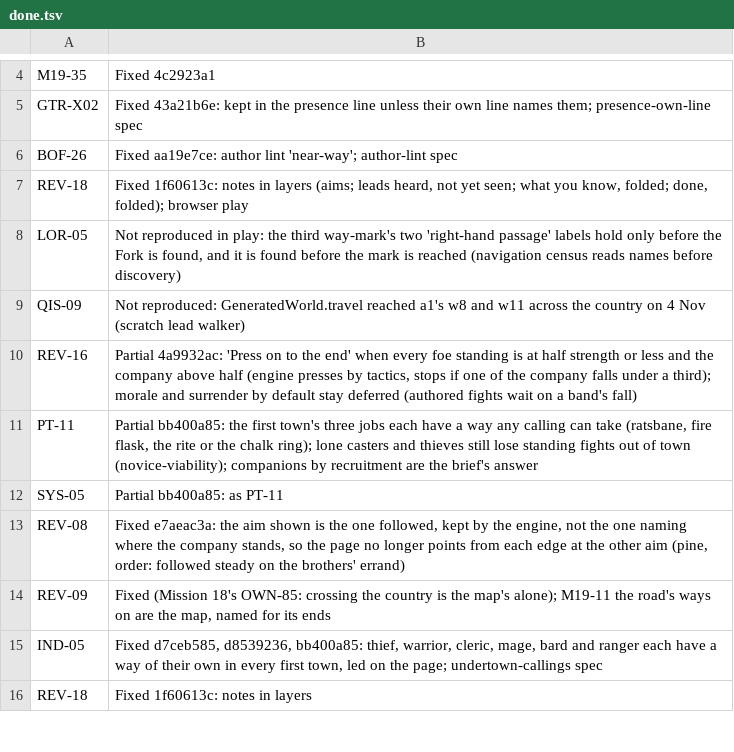
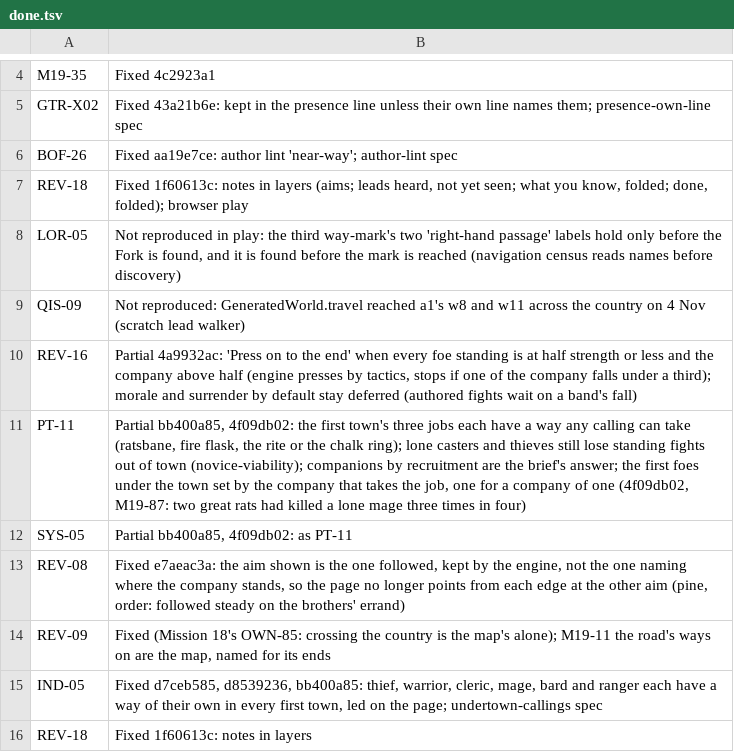
Before and after one commit to jweissman/kyrie, a TSV file: doc/architecture/mission-19/inherited-src/done.tsv, drawn as a sheet; only a part is shown, gaps mark what is left out.

```diff
--- a/doc/architecture/mission-19/inherited-src/done.tsv
+++ b/doc/architecture/mission-19/inherited-src/done.tsv
@@ -10,4 +10,4 @@ QIS-09	Not reproduced: GeneratedWorld.travel reached a1's w8 and w11 across the
 REV-16	Partial 4a9932ac: 'Press on to the end' when every foe standing is at half strength or less and the company above half (engine presses by tactics, stops if one of the company falls under a third); morale and surrender by default stay deferred (authored fights wait on a band's fall)
-PT-11	Partial bb400a85: the first town's three jobs each have a way any calling can take (ratsbane, fire flask, the rite or the chalk ring); lone casters and thieves still lose standing fights out of town (novice-viability); companions by recruitment are the brief's answer
-SYS-05	Partial bb400a85: as PT-11
+PT-11	Partial bb400a85, 4f09db02: the first town's three jobs each have a way any calling can take (ratsbane, fire flask, the rite or the chalk ring); lone casters and thieves still lose standing fights out of town (novice-viability); companions by recruitment are the brief's answer; the first foes under the town set by the company that takes the job, one for a company of one (4f09db02, M19-87: two great rats had killed a lone mage three times in four)
+SYS-05	Partial bb400a85, 4f09db02: as PT-11
 REV-08	Fixed e7aeac3a: the aim shown is the one followed, kept by the engine, not the one naming where the company stands, so the page no longer points from each edge at the other aim (pine, order: followed steady on the brothers' errand)
```
Also changed, not shown: 9 other files.
